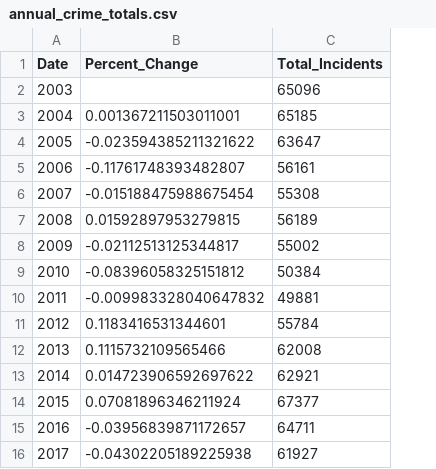
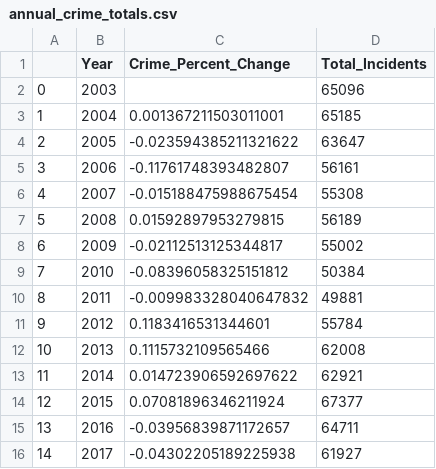
Before and after one commit to nalehc/Team_Four, a CSV file: annual_crime_totals.csv, drawn as a sheet; addresses are those after the commit; the diff names each change by its address in the sheet, - before the commit and + after, or states it on an @@ line.

```diff
--- a/annual_crime_totals.csv
+++ b/annual_crime_totals.csv
+column A, rows 2-16: 0 | 1 | 2 | 3 | 4 | 5 | 6 | 7 | 8 | 9 | 10 | 11 | 12 | 13 | 14
-B1: Date
+B1: Year
-C1: Percent_Change
+C1: Crime_Percent_Change
```
Also changed, not shown: total_crimes_by_category.csv, 4 other files.
